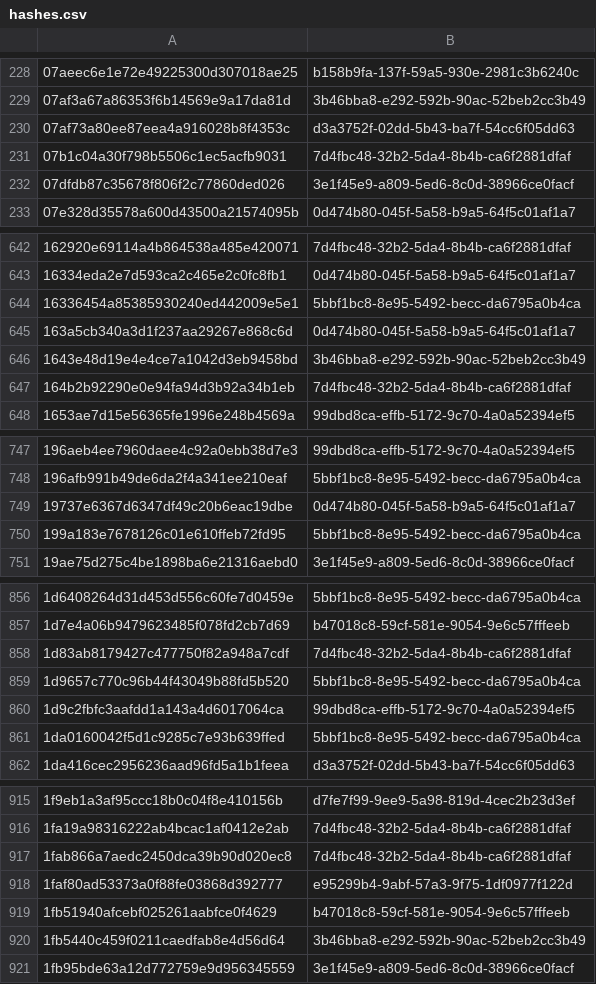
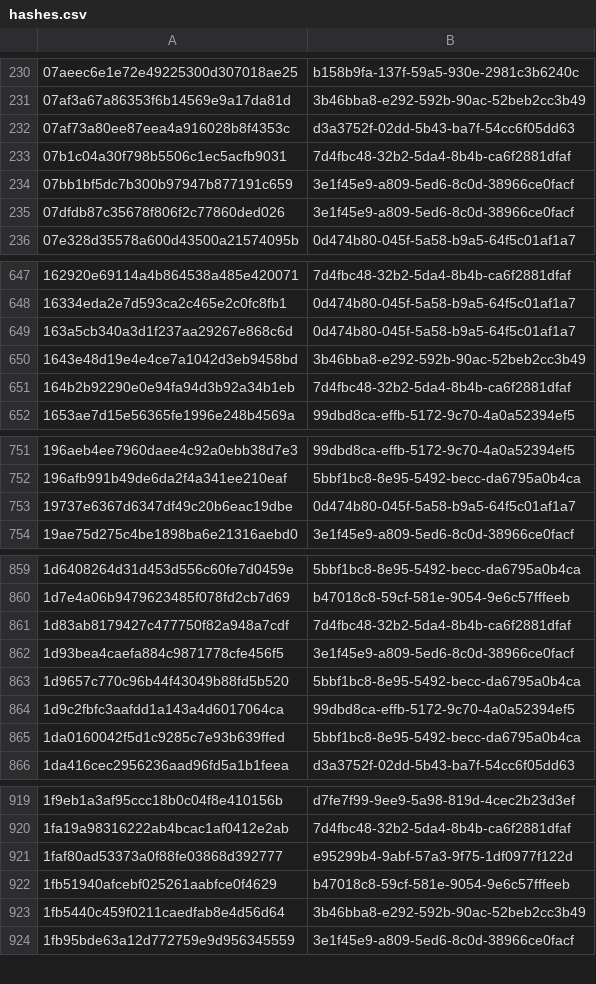
Before and after one commit to AliceGrey/ferromagnet-feed, a CSV file: misp/hashes.csv, drawn as a sheet; only a part is shown, gaps mark what is left out; removed rows and columns are numbered as before the commit, all else as after; the diff covers the shown part only; the diff names each change by its address in the sheet, - before the commit and + after, or states it on an @@ line.

```diff
--- a/misp/hashes.csv
+++ b/misp/hashes.csv
+row 234: 07bb1bf5dc7b300b97947b877191c659 | 3e1f45e9-a809-5ed6-8c0d-38966ce0facf
-row 644: 16336454a85385930240ed442009e5e1 | 5bbf1bc8-8e95-5492-becc-da6795a0b4ca
-row 750: 199a183e7678126c01e610ffeb72fd95 | 5bbf1bc8-8e95-5492-becc-da6795a0b4ca
+row 862: 1d93bea4caefa884c9871778cfe456f5 | 3e1f45e9-a809-5ed6-8c0d-38966ce0facf
-row 917: 1fab866a7aedc2450dca39b90d020ec8 | 7d4fbc48-32b2-5da4-8b4b-ca6f2881dfaf
```
Also changed, not shown: 25 added rows and 25 removed rows elsewhere in this file, 28 other files.
